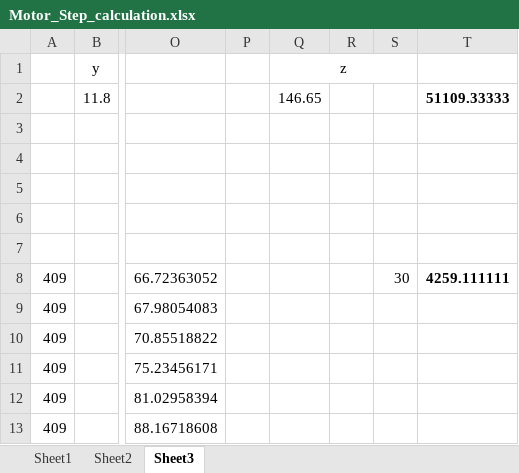
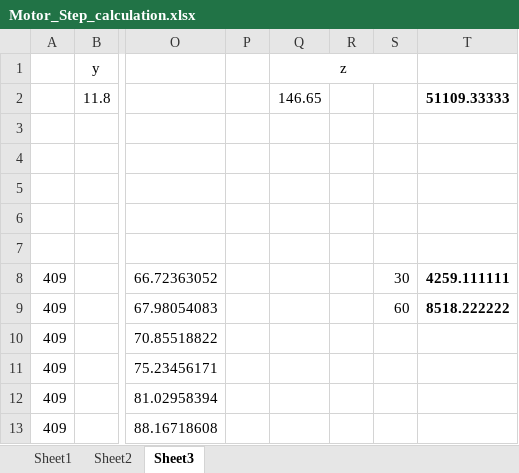
Before and after one commit to rasika-chandana/mybot, an Excel workbook: Motor_Step_calculation.xlsx, sheet Sheet3, drawn as a sheet; only a part is shown, gaps mark what is left out; values as stored, in another font and other column widths than the file's, no borders; the diff names each change by its address in the sheet, - before the commit and + after, or states it on an @@ line.

Commit message:
Modified calculations

```diff
--- a/Motor_Step_calculation.xlsx (sheet Sheet3)
+++ b/Motor_Step_calculation.xlsx (sheet Sheet3)
-S9: (empty)
+S9: 60
-T9: (empty)
+T9: 8518.222222
```
